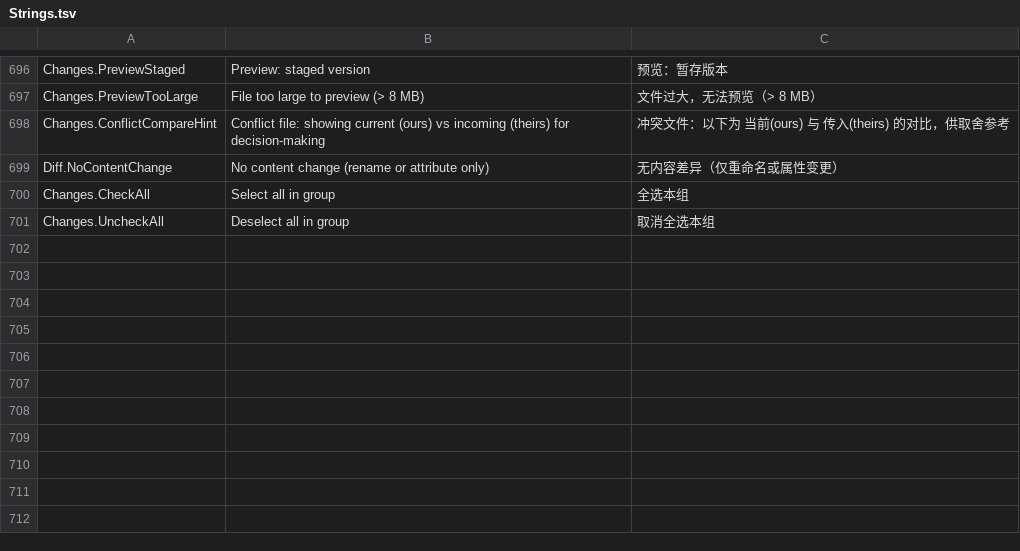
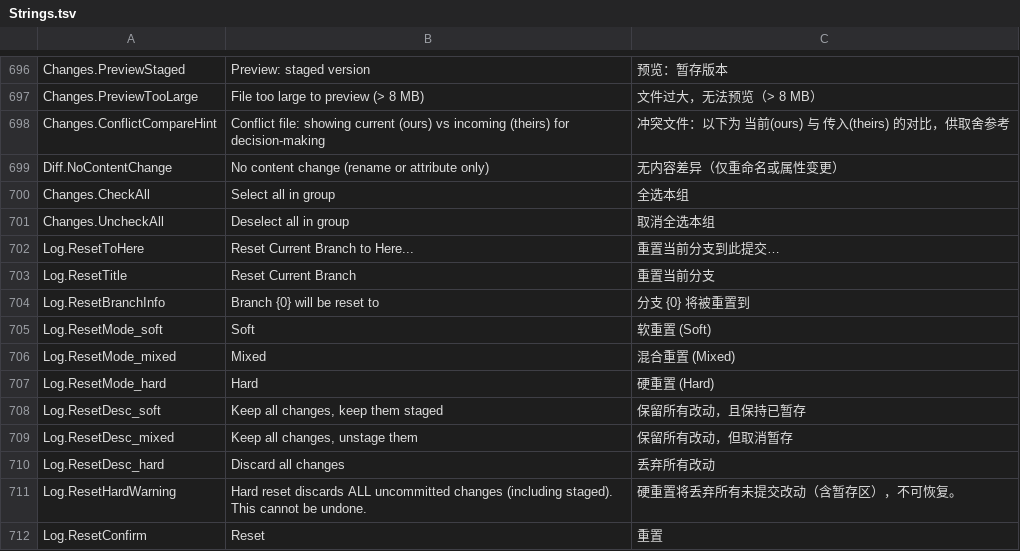
Before and after one commit to onlynight/Gitter, a TSV file: app/resources/Strings.tsv, drawn as a sheet; only a part is shown, gaps mark what is left out.

Commit message:
feat(web): Log 提交右键新增 Reset（Android Studio 语义 soft/mixed/hard）
- 服务：resetTo（模式白名单校验）+ 桥 log.reset
- Log 页提交行右键「重置当前分支到此提交…」：对话框展示当前分支与目标
  提交，三选一带说明（Soft 保留改动保持暂存 / Mixed 保留改动取消暂存 /
  Hard 丢弃全部），Hard 选项与确认钮红标并附不可恢复警告，默认 Mixed
- 确认后 log.reset + refreshCurrent（变更页随 refreshTick 联动刷新）
- 烟雾新增三模式状态效果断言（合成仓库，32/32；hard 断言按 git 正确
  语义：tracked 回滚、untracked 保留；内容比较归一化 autocrlf 差异）

```diff
--- a/app/resources/Strings.tsv
+++ b/app/resources/Strings.tsv
@@ -701 +701,12 @@ Changes.CheckAll	Select all in group	全选本组
 Changes.UncheckAll	Deselect all in group	取消全选本组
+Log.ResetToHere	Reset Current Branch to Here...	重置当前分支到此提交…
+Log.ResetTitle	Reset Current Branch	重置当前分支
+Log.ResetBranchInfo	Branch {0} will be reset to	分支 {0} 将被重置到
+Log.ResetMode_soft	Soft	软重置 (Soft)
+Log.ResetMode_mixed	Mixed	混合重置 (Mixed)
+Log.ResetMode_hard	Hard	硬重置 (Hard)
+Log.ResetDesc_soft	Keep all changes, keep them staged	保留所有改动，且保持已暂存
+Log.ResetDesc_mixed	Keep all changes, unstage them	保留所有改动，但取消暂存
+Log.ResetDesc_hard	Discard all changes	丢弃所有改动
+Log.ResetHardWarning	Hard reset discards ALL uncommitted changes (including staged). This cannot be undone.	硬重置将丢弃所有未提交改动（含暂存区），不可恢复。
+Log.ResetConfirm	Reset	重置
```
Also changed, not shown: 4 other files.
